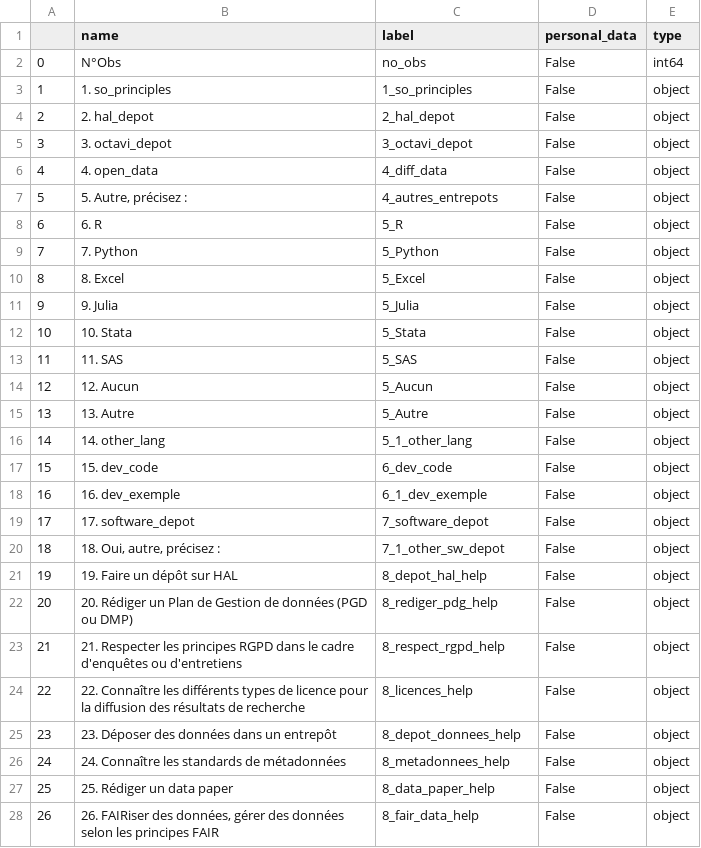
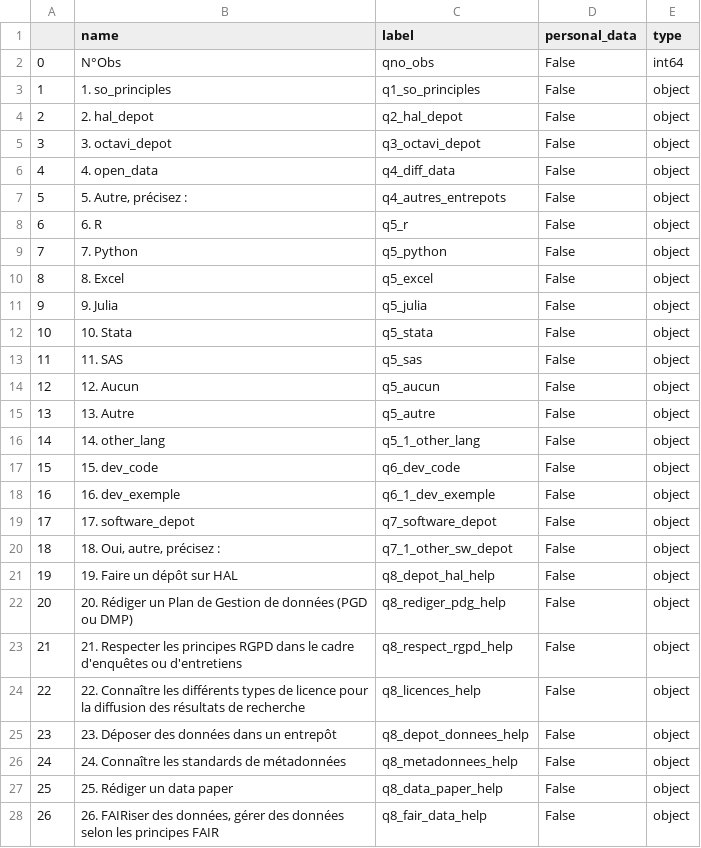
Before and after one commit to luneauaymeric/enquete_SO_p8, a CSV file: script_traitement/dico_variable.csv, drawn as a sheet; only a part is shown; the diff covers the shown part only.

Commit message:
end rename variable

```diff
--- a/script_traitement/dico_variable.csv
+++ b/script_traitement/dico_variable.csv
@@ -1,28 +1,28 @@
 ,name,label,personal_data,type
-0,N°Obs,no_obs,False,int64
-1,1. so_principles,1_so_principles,False,object
-2,2. hal_depot,2_hal_depot,False,object
-3,3. octavi_depot,3_octavi_depot,False,object
-4,4. open_data,4_diff_data,False,object
-5,"5. Autre, précisez : ",4_autres_entrepots,False,object
-6,6. R,5_R,False,object
-7,7. Python,5_Python,False,object
-8,8. Excel,5_Excel,False,object
-9,9. Julia,5_Julia,False,object
-10,10. Stata,5_Stata,False,object
-11,11. SAS,5_SAS,False,object
-12,12. Aucun,5_Aucun,False,object
-13,13. Autre,5_Autre,False,object
-14,14. other_lang,5_1_other_lang,False,object
-15,15. dev_code,6_dev_code,False,object
-16,16. dev_exemple,6_1_dev_exemple,False,object
-17,17. software_depot,7_software_depot,False,object
-18,"18. Oui, autre, précisez : ",7_1_other_sw_depot,False,object
-19,19. Faire un dépôt sur HAL,8_depot_hal_help,False,object
-20,20. Rédiger un Plan de Gestion de données (PGD ou DMP),8_rediger_pdg_help,False,object
-21,21. Respecter les principes RGPD dans le cadre d'enquêtes ou d'entretiens,8_respect_rgpd_help,False,object
-22,22. Connaître les différents types de licence pour la diffusion des résultats de recherche,8_licences_help,False,object
-23,23. Déposer des données dans un entrepôt,8_depot_donnees_help,False,object
-24,24. Connaître les standards de métadonnées,8_metadonnees_help,False,object
-25,25. Rédiger un data paper,8_data_paper_help,False,object
-26,"26. FAIRiser des données, gérer des données selon les principes FAIR",8_fair_data_help,False,object
+0,N°Obs,qno_obs,False,int64
+1,1. so_principles,q1_so_principles,False,object
+2,2. hal_depot,q2_hal_depot,False,object
+3,3. octavi_depot,q3_octavi_depot,False,object
+4,4. open_data,q4_diff_data,False,object
+5,"5. Autre, précisez : ",q4_autres_entrepots,False,object
+6,6. R,q5_r,False,object
+7,7. Python,q5_python,False,object
+8,8. Excel,q5_excel,False,object
+9,9. Julia,q5_julia,False,object
+10,10. Stata,q5_stata,False,object
+11,11. SAS,q5_sas,False,object
+12,12. Aucun,q5_aucun,False,object
+13,13. Autre,q5_autre,False,object
+14,14. other_lang,q5_1_other_lang,False,object
+15,15. dev_code,q6_dev_code,False,object
+16,16. dev_exemple,q6_1_dev_exemple,False,object
+17,17. software_depot,q7_software_depot,False,object
+18,"18. Oui, autre, précisez : ",q7_1_other_sw_depot,False,object
+19,19. Faire un dépôt sur HAL,q8_depot_hal_help,False,object
+20,20. Rédiger un Plan de Gestion de données (PGD ou DMP),q8_rediger_pdg_help,False,object
+21,21. Respecter les principes RGPD dans le cadre d'enquêtes ou d'entretiens,q8_respect_rgpd_help,False,object
+22,22. Connaître les différents types de licence pour la diffusion des résultats de recherche,q8_licences_help,False,object
+23,23. Déposer des données dans un entrepôt,q8_depot_donnees_help,False,object
+24,24. Connaître les standards de métadonnées,q8_metadonnees_help,False,object
+25,25. Rédiger un data paper,q8_data_paper_help,False,object
+26,"26. FAIRiser des données, gérer des données selon les principes FAIR",q8_fair_data_help,False,object
```
Also changed, not shown: 129 edited cells elsewhere in this file, 1 other file.
